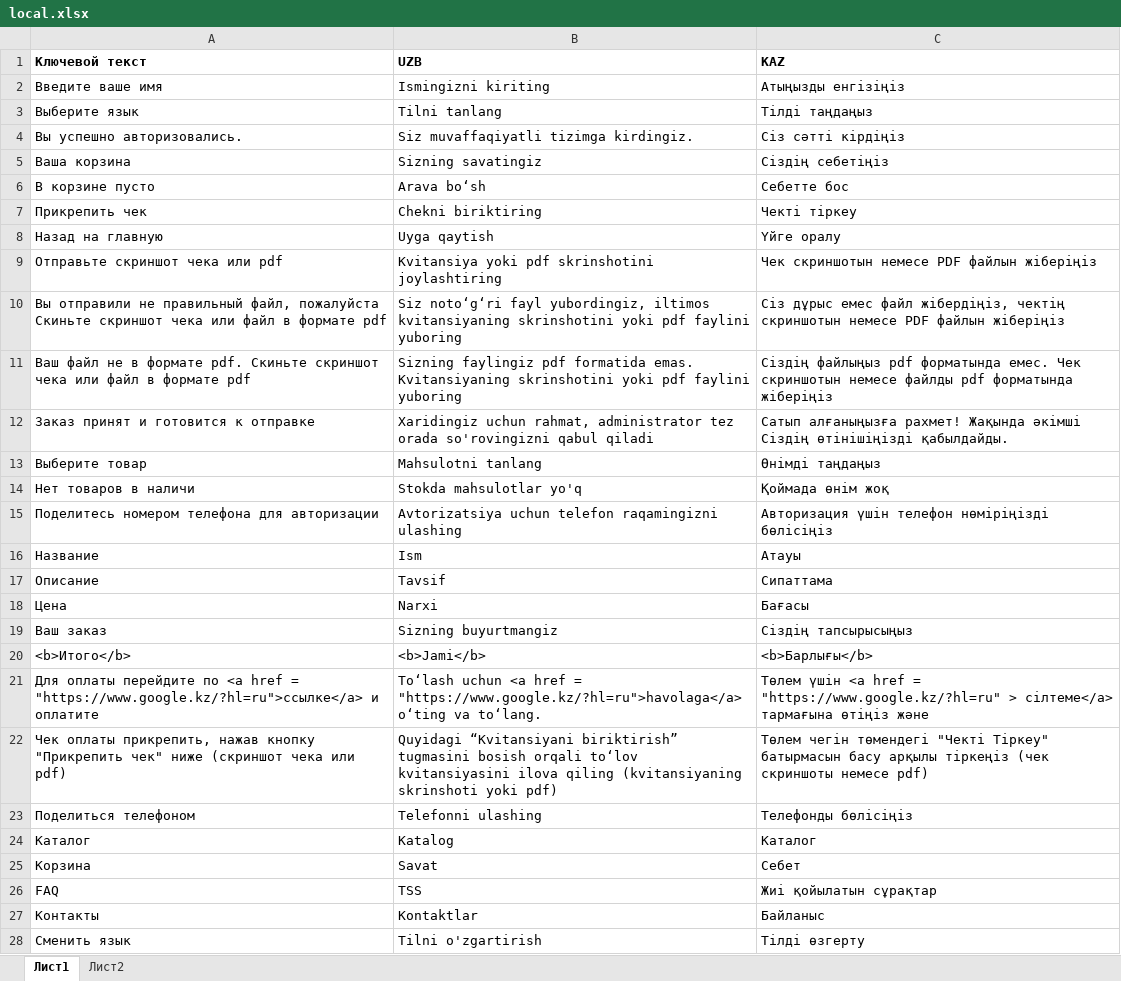
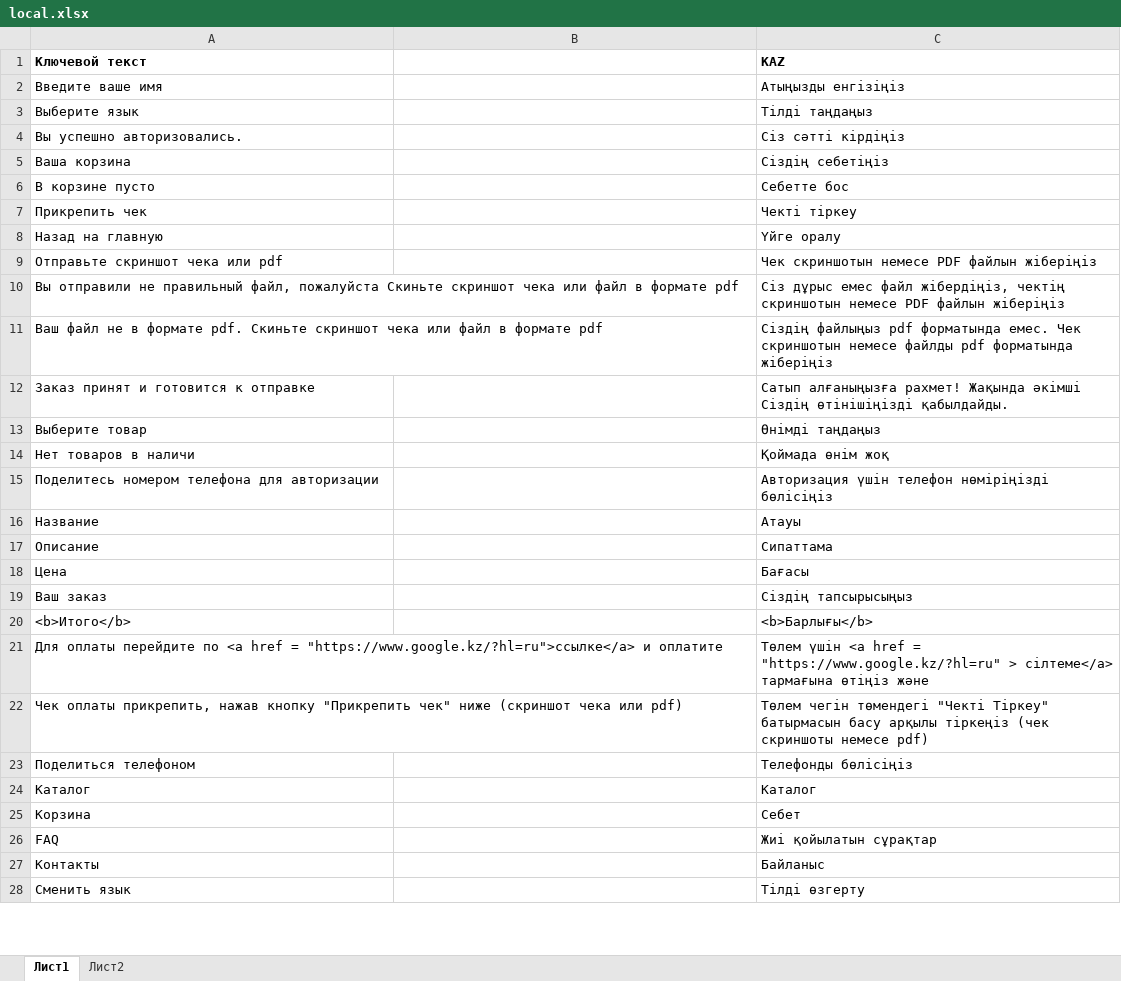
Before and after one commit to Deaspecty/Botik_Shop, an Excel workbook: tgbot/data/locales/local.xlsx, sheet Лист1, drawn as a sheet; only a part is shown; values as stored, in another font and other column widths than the file's, no borders; the diff covers the shown part only; the diff names each change by its address in the sheet, - before the commit and + after, or states it on an @@ line.

```diff
--- a/tgbot/data/locales/local.xlsx (sheet Лист1)
+++ b/tgbot/data/locales/local.xlsx (sheet Лист1)
-B1: UZB
+B1: (empty)
-B2: Ismingizni kiriting
+B2: (empty)
-B3: Tilni tanlang
+B3: (empty)
-B4: Siz muvaffaqiyatli tizimga kirdingiz.
+B4: (empty)
-B5: Sizning savatingiz
+B5: (empty)
-B6: Arava bo‘sh
+B6: (empty)
-B7: Chekni biriktiring
+B7: (empty)
-B8: Uyga qaytish
+B8: (empty)
-B9: Kvitansiya yoki pdf skrinshotini joylashtiring
+B9: (empty)
-B10: Siz noto‘g‘ri fayl yubordingiz, iltimos kvitansiyaning skrinshotini yoki pdf faylini yuboring
+B10: (empty)
-B11: Sizning faylingiz pdf formatida emas. Kvitansiyaning skrinshotini yoki pdf faylini yuboring
+B11: (empty)
-B12: Xaridingiz uchun rahmat, administrator tez orada so'rovingizni qabul qiladi
+B12: (empty)
-B13: Mahsulotni tanlang
+B13: (empty)
-B14: Stokda mahsulotlar yo'q
+B14: (empty)
-B15: Avtorizatsiya uchun telefon raqamingizni ulashing
+B15: (empty)
-B16: Ism
+B16: (empty)
-B17: Tavsif
+B17: (empty)
-B18: Narxi
+B18: (empty)
-B19: Sizning buyurtmangiz
+B19: (empty)
-B20: <b>Jami</b>
+B20: (empty)
-B21: Toʻlash uchun <a href = "https://www.google.kz/?hl=ru">havolaga</a> oʻting va toʻlang.
+B21: (empty)
-B22: Quyidagi “Kvitansiyani biriktirish” tugmasini bosish orqali toʻlov kvitansiyasini ilova qiling (kvitansiyaning skrinshoti yoki pdf)
+B22: (empty)
-B23: Telefonni ulashing
+B23: (empty)
-B24: Katalog
+B24: (empty)
-B25: Savat
+B25: (empty)
-B26: TSS
+B26: (empty)
-B27: Kontaktlar
+B27: (empty)
-B28: Tilni o'zgartirish
+B28: (empty)
```
Also changed, not shown: 21 added rows, 1 removed row and 83 edited cells elsewhere in this sheet, 17 other files.
